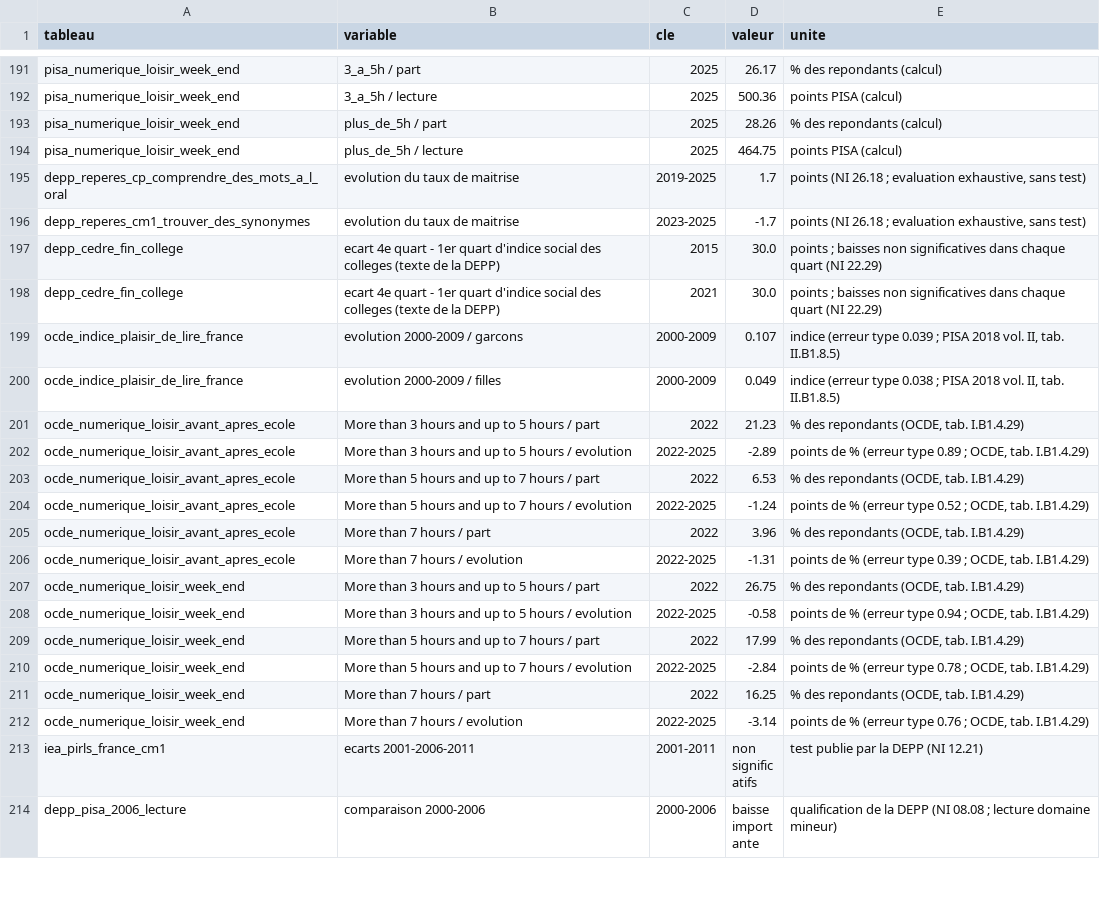
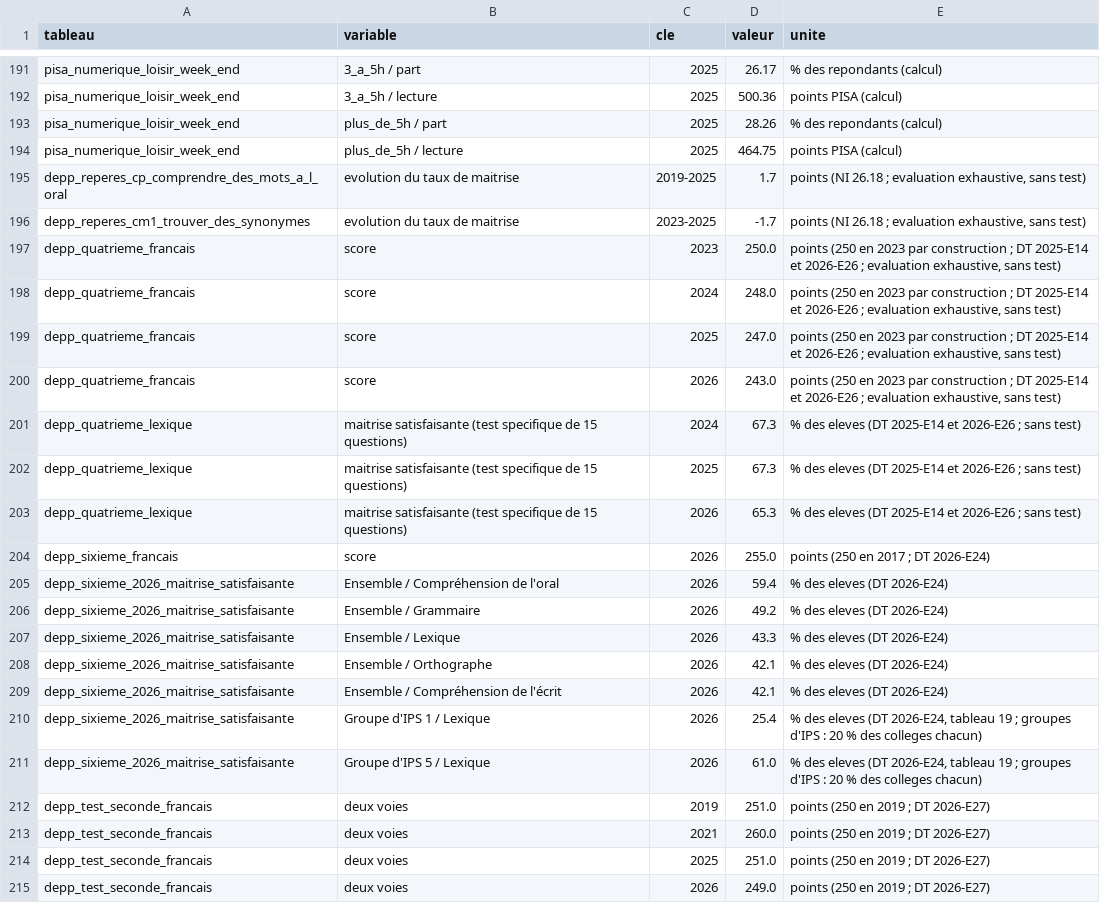
Before and after one commit to ProjectPulse-source/anthropie, a CSV file: static/langue_eleves.csv, drawn as a sheet; only a part is shown, gaps mark what is left out; the shorter side is filled out with more unchanged rows; the diff covers the shown part only.

Commit message:
fix(ressources): langue des élèves, vocabulaire au collège et au lycée corrigé ; millésime 2026 des évaluations nationales
La page disait qu'aucune série publique ne suit le vocabulaire au collège et au lycée : la DEPP y compare des
compétences lexicales, en quatrième depuis 2024, en sixième et en seconde depuis 2025, sans test publié. Ajout, par le
générateur, des résultats de 2026 publiés le 18/11/2026 et de l'évaluation de début de quatrième (70 gardes).

Chronologie : la généralisation du smartphone, en 2013 chez les 12-17 ans, « ne peut pas expliquer l'apparition » des
reculs qui la précèdent (au lieu de « pas la seule cause »). PISA 2000-2012 : limite du test de l'auteur au contact du
verdict ; l'absence d'écart significatif n'y démontre pas une stabilité. Part lexicale de la hausse des erreurs à la
dictée donnée comme valeur approchée (« environ 0,9 ») : chapô, question fréquente, « Réutiliser », carte de partage.
Fin de collège : réserve sur la composition des groupes « à l'heure » et en retard. Frise inchangée, bornée au
millésime 2025 dans sa légende, son texte alternatif et sa description.

Contre-expertise externe à l'aveugle PRO-20261125-195657 (version proposée retenue) et arbitrage final du
contradicteur, arbitrés dans le lot corrections-radar-2411. Contrôles : update_langue_eleves --check (70 gardes),
check-all --ci, build, typo_build, liens, rendu, dates à 0 ; instantané de relecture refait (346 phrases).

```diff
--- a/static/langue_eleves.csv
+++ b/static/langue_eleves.csv
@@ -196 +196,20 @@ depp_reperes_cp_comprendre_des_mots_a_l_oral,evolution du taux de maitrise,2019-
 depp_reperes_cm1_trouver_des_synonymes,evolution du taux de maitrise,2023-2025,-1.7,"points (NI 26.18 ; evaluation exhaustive, sans test)"
+depp_quatrieme_francais,score,2023,250.0,"points (250 en 2023 par construction ; DT 2025-E14 et 2026-E26 ; evaluation exhaustive, sans test)"
+depp_quatrieme_francais,score,2024,248.0,"points (250 en 2023 par construction ; DT 2025-E14 et 2026-E26 ; evaluation exhaustive, sans test)"
+depp_quatrieme_francais,score,2025,247.0,"points (250 en 2023 par construction ; DT 2025-E14 et 2026-E26 ; evaluation exhaustive, sans test)"
+depp_quatrieme_francais,score,2026,243.0,"points (250 en 2023 par construction ; DT 2025-E14 et 2026-E26 ; evaluation exhaustive, sans test)"
+depp_quatrieme_lexique,maitrise satisfaisante (test specifique de 15 questions),2024,67.3,% des eleves (DT 2025-E14 et 2026-E26 ; sans test)
+depp_quatrieme_lexique,maitrise satisfaisante (test specifique de 15 questions),2025,67.3,% des eleves (DT 2025-E14 et 2026-E26 ; sans test)
+depp_quatrieme_lexique,maitrise satisfaisante (test specifique de 15 questions),2026,65.3,% des eleves (DT 2025-E14 et 2026-E26 ; sans test)
+depp_sixieme_francais,score,2026,255.0,points (250 en 2017 ; DT 2026-E24)
+depp_sixieme_2026_maitrise_satisfaisante,Ensemble / Compréhension de l'oral,2026,59.4,% des eleves (DT 2026-E24)
+depp_sixieme_2026_maitrise_satisfaisante,Ensemble / Grammaire,2026,49.2,% des eleves (DT 2026-E24)
+depp_sixieme_2026_maitrise_satisfaisante,Ensemble / Lexique,2026,43.3,% des eleves (DT 2026-E24)
+depp_sixieme_2026_maitrise_satisfaisante,Ensemble / Orthographe,2026,42.1,% des eleves (DT 2026-E24)
+depp_sixieme_2026_maitrise_satisfaisante,Ensemble / Compréhension de l'écrit,2026,42.1,% des eleves (DT 2026-E24)
+depp_sixieme_2026_maitrise_satisfaisante,Groupe d'IPS 1 / Lexique,2026,25.4,"% des eleves (DT 2026-E24, tableau 19 ; groupes d'IPS : 20 % des colleges chacun)"
+depp_sixieme_2026_maitrise_satisfaisante,Groupe d'IPS 5 / Lexique,2026,61.0,"% des eleves (DT 2026-E24, tableau 19 ; groupes d'IPS : 20 % des colleges chacun)"
+depp_test_seconde_francais,deux voies,2019,251.0,points (250 en 2019 ; DT 2026-E27)
+depp_test_seconde_francais,deux voies,2021,260.0,points (250 en 2019 ; DT 2026-E27)
+depp_test_seconde_francais,deux voies,2025,251.0,points (250 en 2019 ; DT 2026-E27)
+depp_test_seconde_francais,deux voies,2026,249.0,points (250 en 2019 ; DT 2026-E27)
```
Also changed, not shown: 21 added rows elsewhere in this file, 16 other files.
